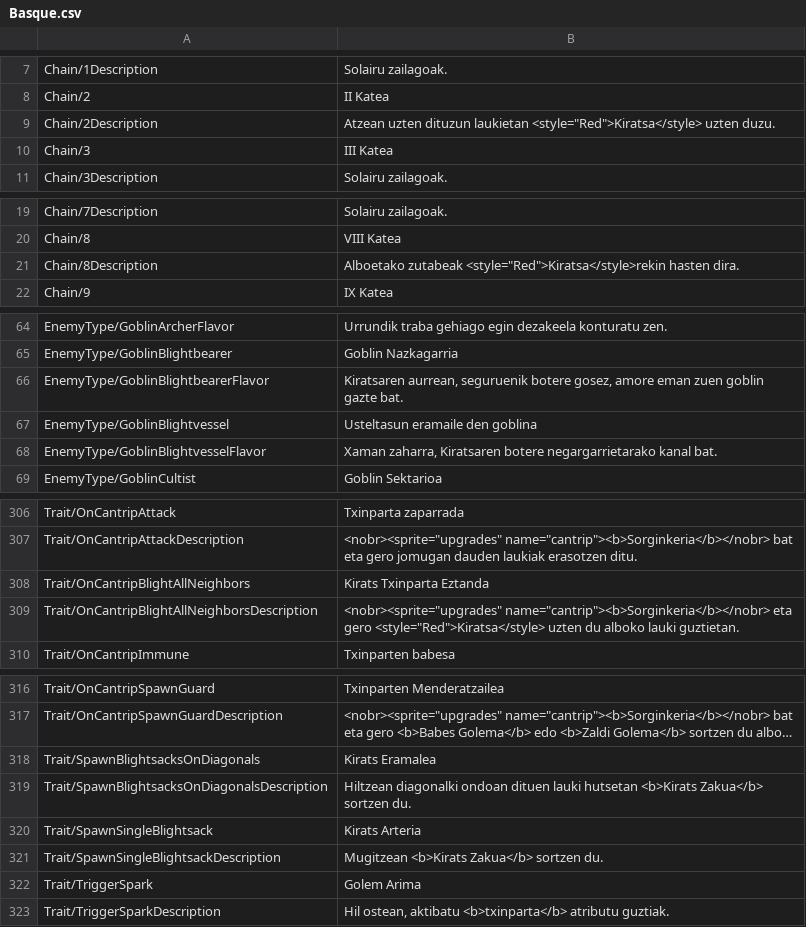
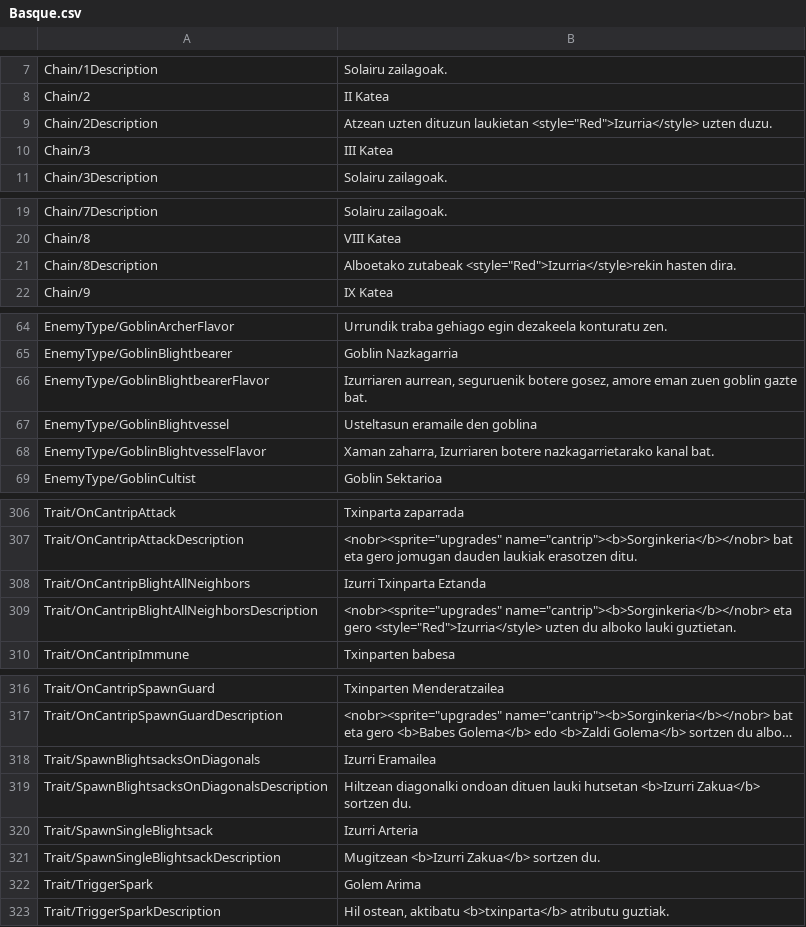
Before and after one commit to ekintaekin/itzulpenak, a CSV file: Pawnbarian/Basque.csv, drawn as a sheet; only a part is shown, gaps mark what is left out; long unchanged cells end in …; the diff covers the shown part only; the diff names each change by its address in the sheet, - before the commit and + after, or states it on an @@ line.

```diff
--- a/Pawnbarian/Basque.csv
+++ b/Pawnbarian/Basque.csv
-B9: …dituzun laukietan <style="Red">Kiratsa</style> uzten duzu.
+B9: …dituzun laukietan <style="Red">Izurria</style> uzten duzu.
-B21: Alboetako zutabeak <style="Red">Kiratsa</style>rekin hasten dira.
+B21: Alboetako zutabeak <style="Red">Izurria</style>rekin hasten dira.
-B66: Kiratsaren aurrean, seguruenik…
+B66: Izurriaren aurrean, seguruenik…
-B68: Xaman zaharra, Kiratsaren botere negargarrietarako kanal bat.
+B68: Xaman zaharra, Izurriaren botere nazkagarrietarako kanal bat.
-B308: Kirats Txinparta Eztanda
+B308: Izurri Txinparta Eztanda
-B309: …eta gero <style="Red">Kiratsa</style> uzten du…
+B309: …eta gero <style="Red">Izurria</style> uzten du…
-B318: Kirats Eramalea
+B318: Izurri Eramailea
-B319: …lauki hutsetan <b>Kirats Zakua</b> sortzen…
+B319: …lauki hutsetan <b>Izurri Zakua</b> sortzen…
-B320: Kirats Arteria
+B320: Izurri Arteria
-B321: Mugitzean <b>Kirats Zakua</b> sortzen du.
+B321: Mugitzean <b>Izurri Zakua</b> sortzen du.
```
Also changed, not shown: 20 edited cells elsewhere in this file.
